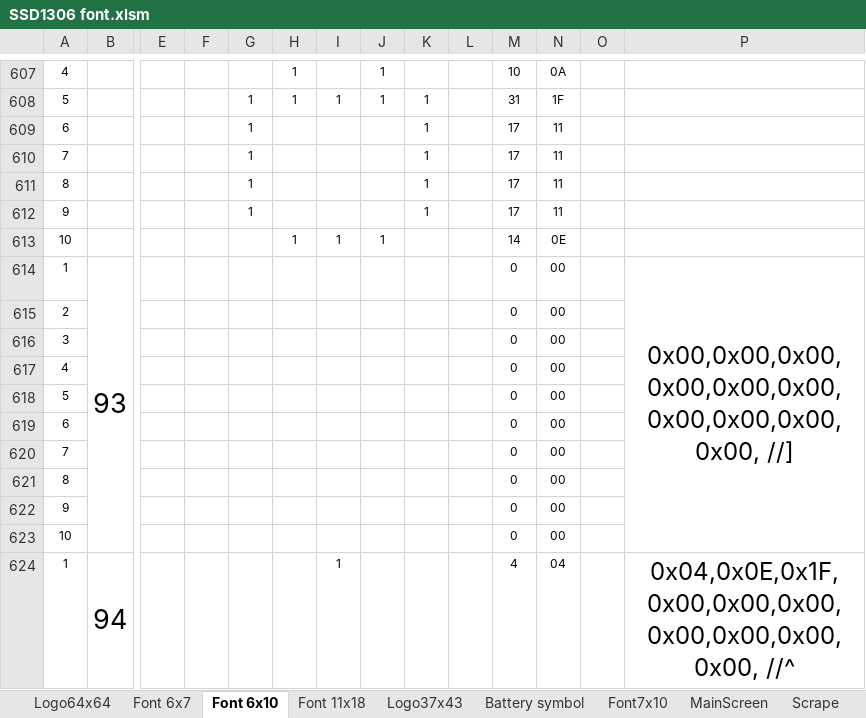
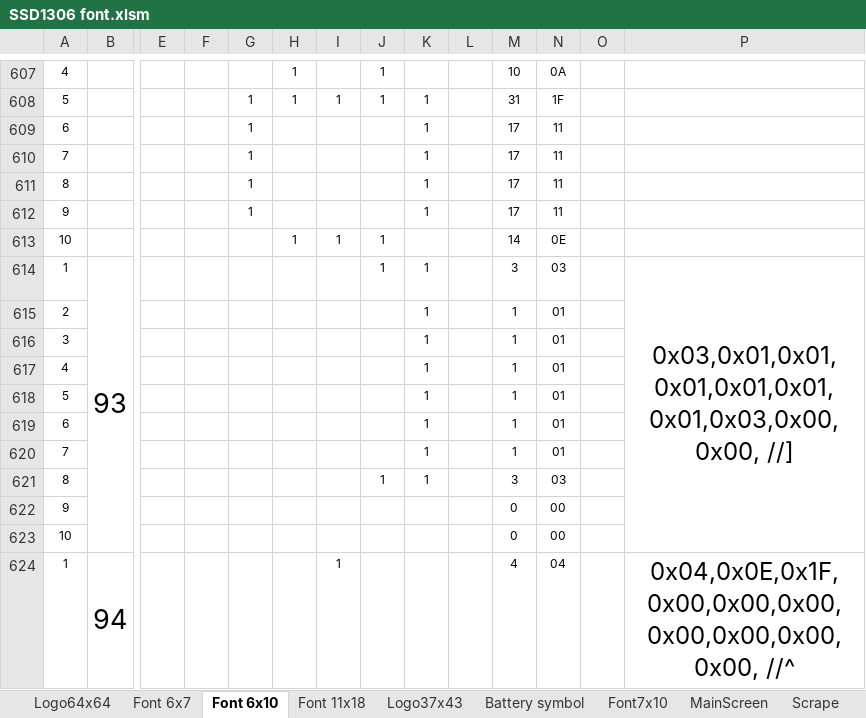
Before and after one commit to reneweimar/Tip-profiler-V2, an Excel workbook: SSD1306 font.xlsm, sheet Font 6x10, drawn as a sheet; only a part is shown, gaps mark what is left out; values as stored, in another font and other column widths than the file's, no borders; conditional formats not drawn; removed rows and columns are numbered as before the commit, all else as after; rows hold the shown columns only; the diff covers the shown part only; the diff names each change by its address in the sheet, - before the commit and + after, or states it on an @@ line.

```diff
--- a/SSD1306 font.xlsm (sheet Font 6x10)
+++ b/SSD1306 font.xlsm (sheet Font 6x10)
-J614: (empty)
+J614: 1
-K614: (empty)
+K614: 1
-M614: 0
+M614: 3
-N614: 00
+N614: 03
-P614: 0x00,0x00,0x00,0x00,0x00,0x00,0x00,0x00,0x00,0x00, //]
+P614: 0x03,0x01,0x01,0x01,0x01,0x01,0x01,0x03,0x00,0x00, //]
-row 615: 2 |  |  |  |  |  |  |  |  |  | 0 | 00
-row 616: 3 |  |  |  |  |  |  |  |  |  | 0 | 00
-row 617: 4 |  |  |  |  |  |  |  |  |  | 0 | 00
-row 618: 5 |  |  |  |  |  |  |  |  |  | 0 | 00
-row 619: 6 |  |  |  |  |  |  |  |  |  | 0 | 00
-row 620: 7 |  |  |  |  |  |  |  |  |  | 0 | 00
-row 621: 8 |  |  |  |  |  |  |  |  |  | 0 | 00
+row 615: 2 |  |  |  |  |  |  |  | 1 |  | 1 | 01
+row 616: 3 |  |  |  |  |  |  |  | 1 |  | 1 | 01
+row 617: 4 |  |  |  |  |  |  |  | 1 |  | 1 | 01
+row 618: 5 |  |  |  |  |  |  |  | 1 |  | 1 | 01
+row 619: 6 |  |  |  |  |  |  |  | 1 |  | 1 | 01
+row 620: 7 |  |  |  |  |  |  |  | 1 |  | 1 | 01
+row 621: 8 |  |  |  |  |  |  | 1 | 1 |  | 3 | 03
```
Also changed, not shown: 7 added rows, 7 removed rows and 5 edited cells elsewhere in this sheet, Interface file AT-v1.xlsx, 33 other files.
